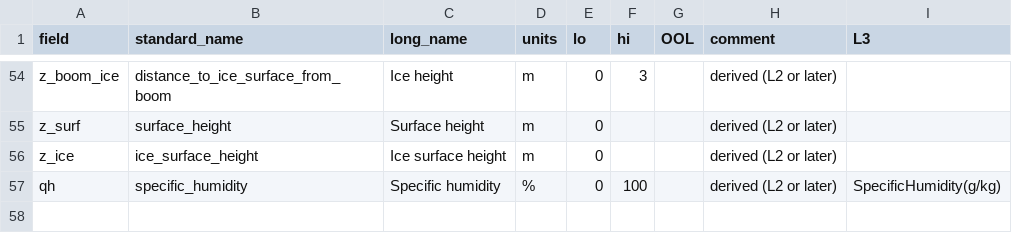
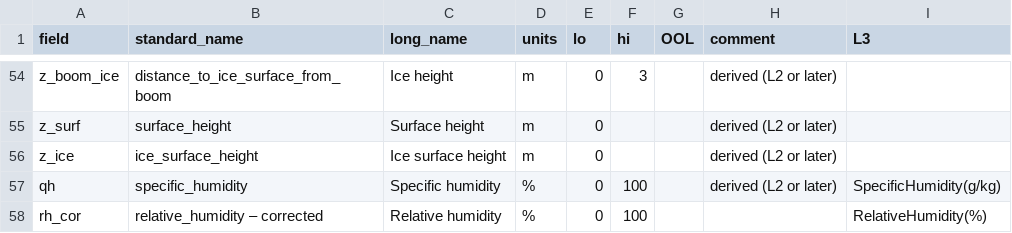
Before and after one commit to GEUS-Glaciology-and-Climate/pypromice, a CSV file: variables.csv, drawn as a sheet; only a part is shown, gaps mark what is left out.

```diff
--- a/variables.csv
+++ b/variables.csv
@@ -57 +57,2 @@ z_ice,ice_surface_height,Ice surface height,m,0,,,derived (L2 or later),
 qh,specific_humidity,Specific humidity,%,0,100,,derived (L2 or later),SpecificHumidity(g/kg)
+rh_cor,relative_humidity – corrected,Relative humidity,%,0,100,,,RelativeHumidity(%)
```
Also changed, not shown: 22 other files.
